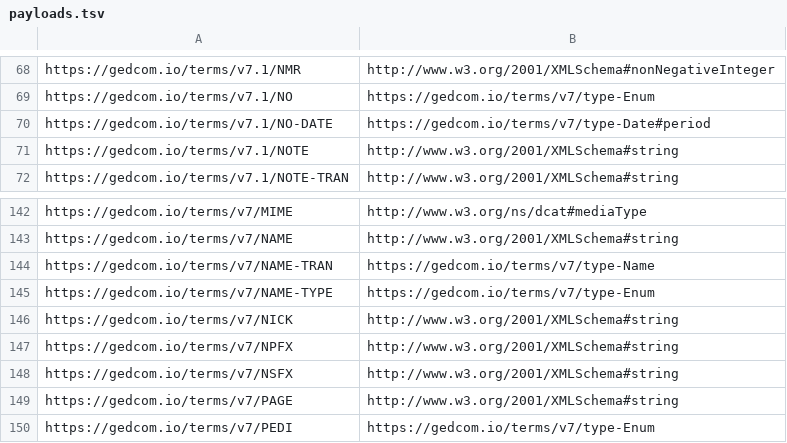
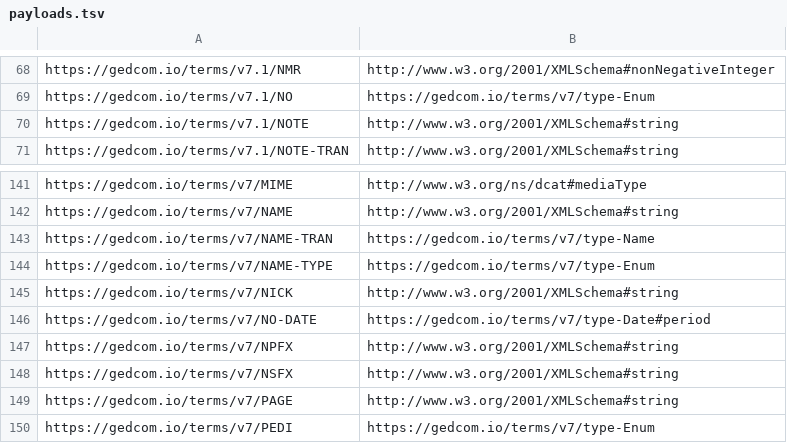
Before and after one commit to FamilySearch/GEDCOM, a TSV file: extracted-files/payloads.tsv, drawn as a sheet; only a part is shown, gaps mark what is left out.

```diff
--- a/extracted-files/payloads.tsv
+++ b/extracted-files/payloads.tsv
@@ -69,3 +69,2 @@ https://gedcom.io/terms/v7.1/NMR	http://www.w3.org/2001/XMLSchema#nonNegativeInt
 https://gedcom.io/terms/v7.1/NO	https://gedcom.io/terms/v7/type-Enum
-https://gedcom.io/terms/v7.1/NO-DATE	https://gedcom.io/terms/v7/type-Date#period
 https://gedcom.io/terms/v7.1/NOTE	http://www.w3.org/2001/XMLSchema#string
@@ -146,2 +145,3 @@ https://gedcom.io/terms/v7/NAME-TYPE	https://gedcom.io/terms/v7/type-Enum
 https://gedcom.io/terms/v7/NICK	http://www.w3.org/2001/XMLSchema#string
+https://gedcom.io/terms/v7/NO-DATE	https://gedcom.io/terms/v7/type-Date#period
 https://gedcom.io/terms/v7/NPFX	http://www.w3.org/2001/XMLSchema#string
```
Also changed, not shown: extracted-files/cardinalities.tsv, extracted-files/substructures.tsv, 7 other files.
